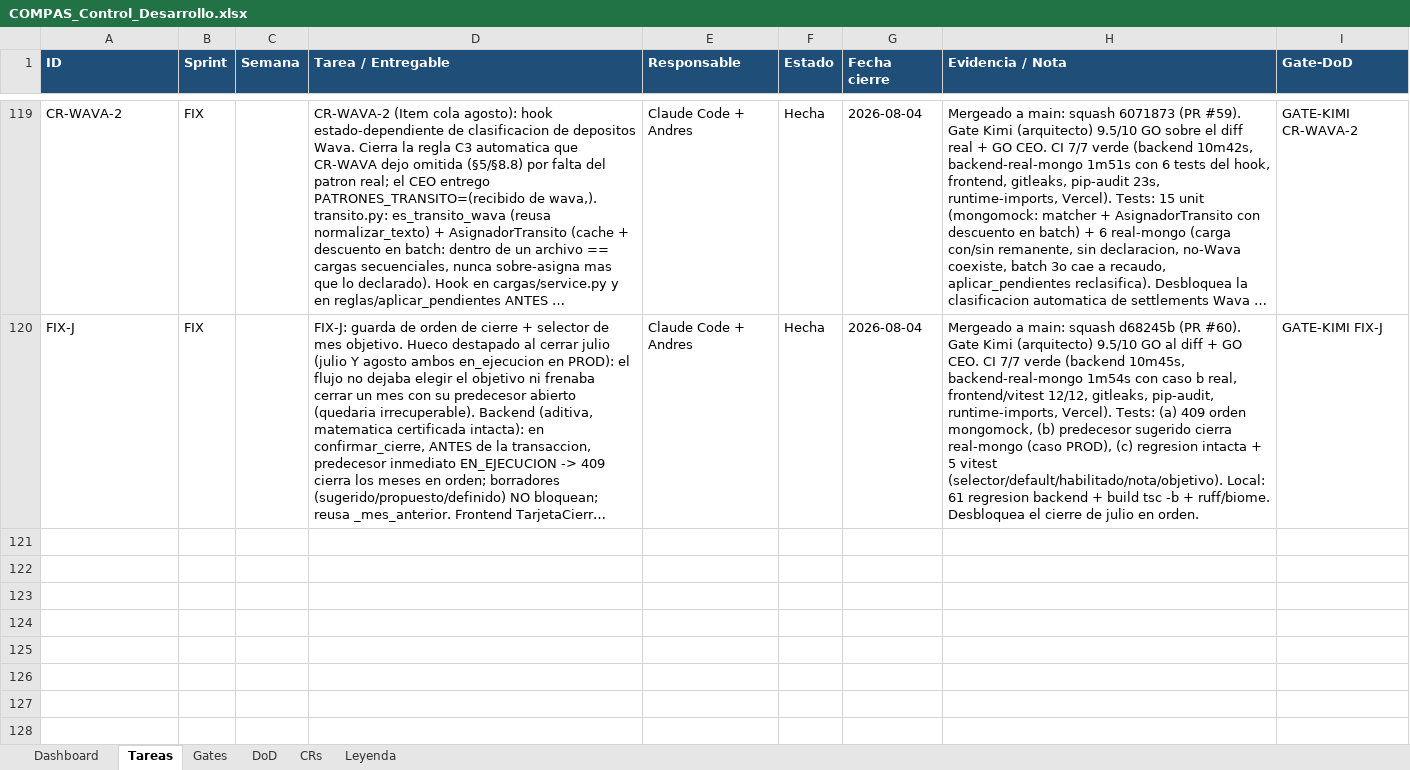
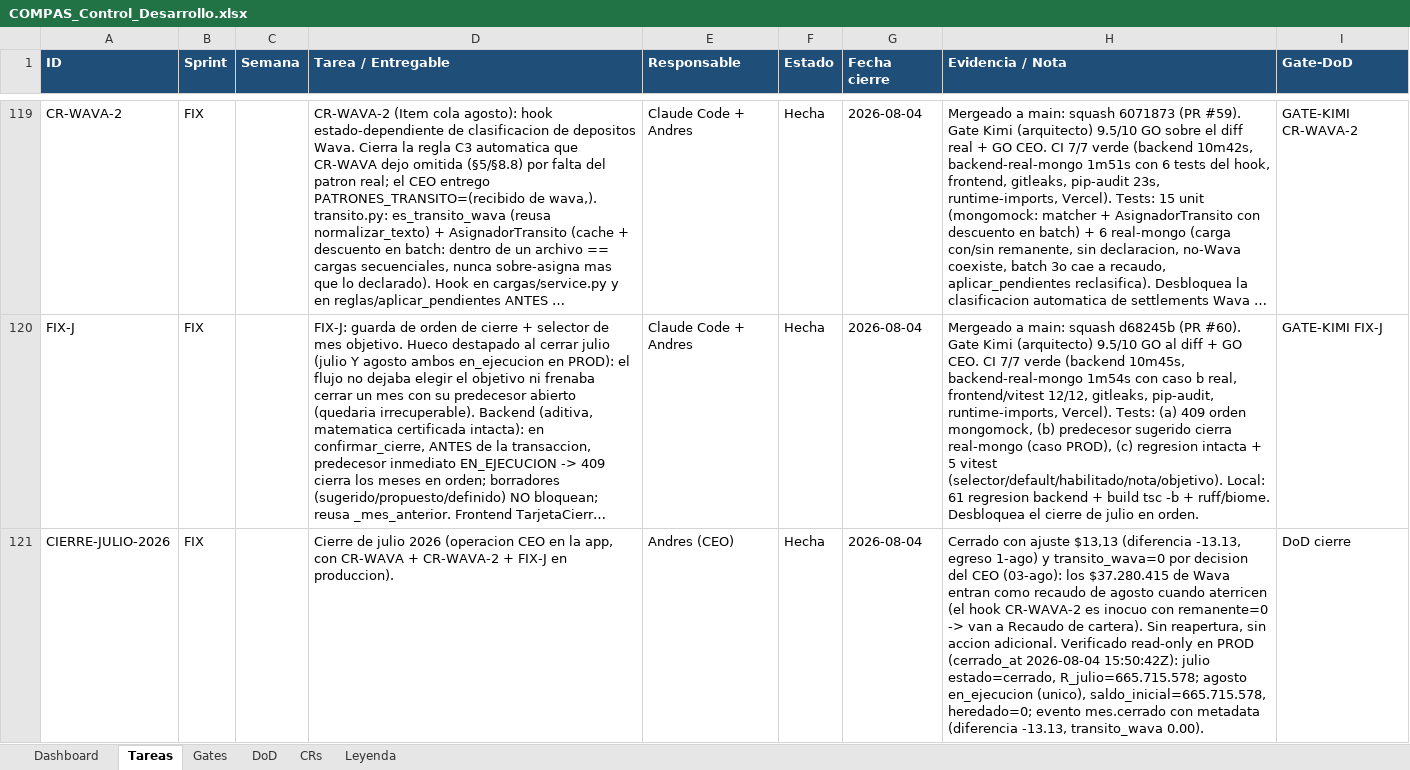
Before and after one commit to RoddosColombia/compas, an Excel workbook: docs/COMPAS_Control_Desarrollo.xlsx, sheet Tareas, drawn as a sheet; only a part is shown, gaps mark what is left out; long unchanged cells end in …; values as stored, in another font and other column widths than the file's, no borders; the diff names each change by its address in the sheet, - before the commit and + after, or states it on an @@ line.

```diff
--- a/docs/COMPAS_Control_Desarrollo.xlsx (sheet Tareas)
+++ b/docs/COMPAS_Control_Desarrollo.xlsx (sheet Tareas)
+row 121: CIERRE-JULIO-2026 | FIX |  | Cierre de julio 2026 (operacion CEO en la app, con CR-WAVA + CR-WAVA-2 + FIX-J en produccion). | Andres (CEO) | Hecha | 2026-08-04 | Cerrado con ajuste $13,13 (diferencia -13.13, egreso 1-ago) y transito_wava=0 por decision del CEO (03-ago): los $37.280.415 de Wava entran como recaudo de agosto cuando aterricen (el hook CR-WAVA-2 es inocuo con remanente=0 -> van a Recaudo de cartera). Sin reapertura, sin accion adicional. Verificado read-only en PROD (cerrado_at 2026-08-04 15:50:42Z): julio estado=cerrado, R_julio=665.715.578; agosto en_ejecucion (unico), saldo_inicial=665.715.578, heredado=0; evento mes.cerrado con metadata (diferencia -13.13, transito_wava 0.00). | DoD cierre
```
